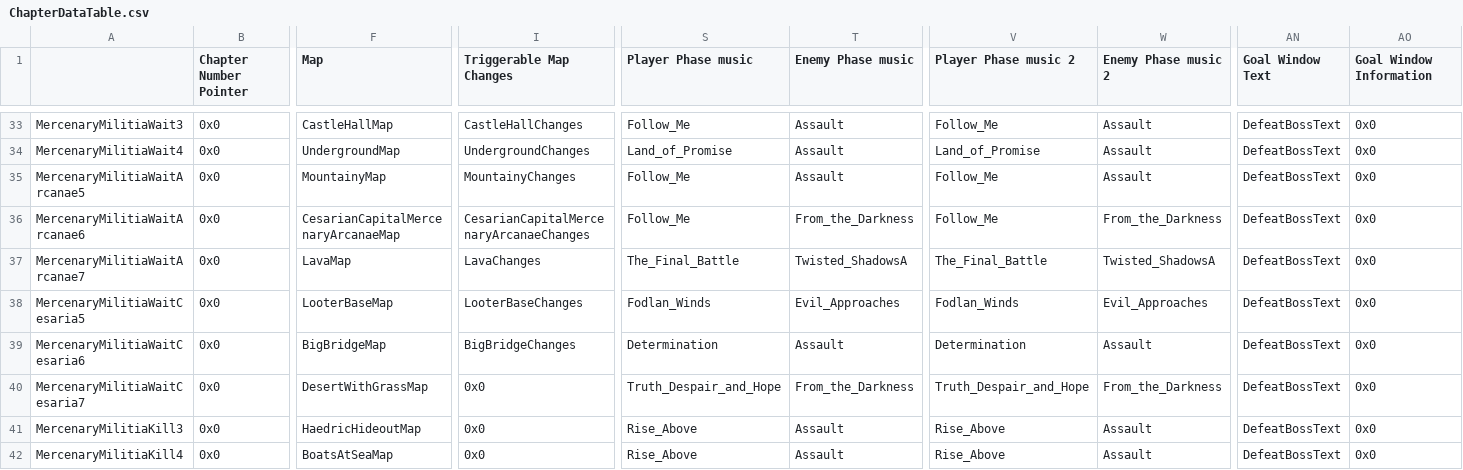
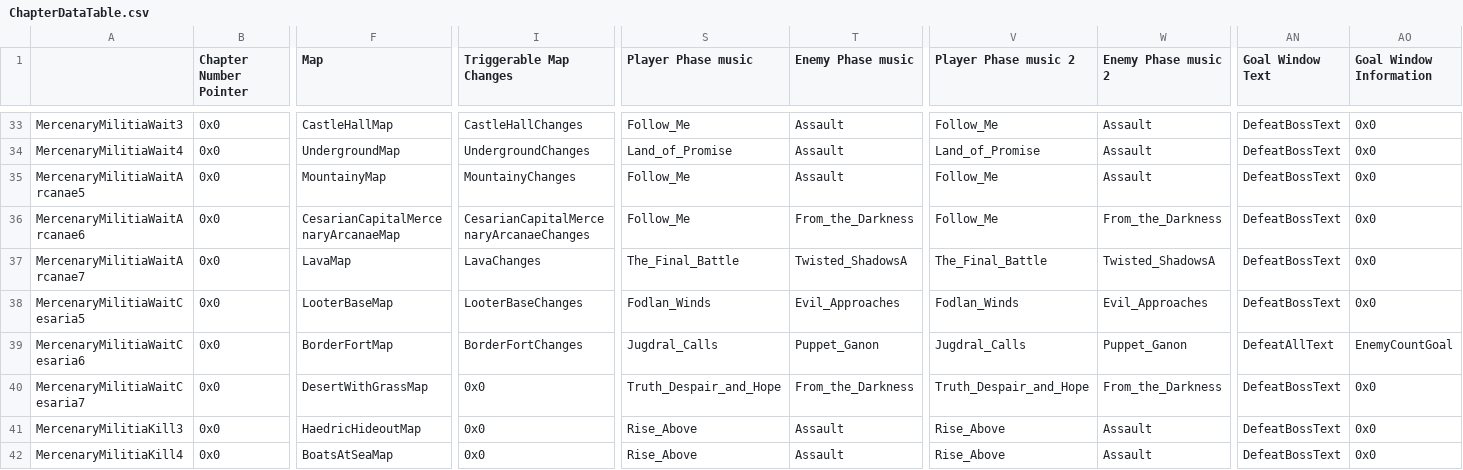
Before and after one commit to Snakey11/Legends-of-Avenir, a CSV file: CSV/Tables/ChapterData/ChapterDataTable.csv, drawn as a sheet; only a part is shown, gaps mark what is left out; the diff names each change by its address in the sheet, - before the commit and + after, or states it on an @@ line.

Commit message:
New chapter development

```diff
--- a/CSV/Tables/ChapterData/ChapterDataTable.csv
+++ b/CSV/Tables/ChapterData/ChapterDataTable.csv
-F39 (Map): BigBridgeMap
+F39 (Map): BorderFortMap
-I39 (Triggerable Map Changes): BigBridgeChanges
+I39 (Triggerable Map Changes): BorderFortChanges
-S39 (Player Phase music): Determination
+S39 (Player Phase music): Jugdral_Calls
-T39 (Enemy Phase music): Assault
+T39 (Enemy Phase music): Puppet_Ganon
-V39 (Player Phase music 2): Determination
+V39 (Player Phase music 2): Jugdral_Calls
-W39 (Enemy Phase music 2): Assault
+W39 (Enemy Phase music 2): Puppet_Ganon
-AN39 (Goal Window Text): DefeatBossText
+AN39 (Goal Window Text): DefeatAllText
-AO39 (Goal Window Information): 0x0
+AO39 (Goal Window Information): EnemyCountGoal
```
Also changed, not shown: CSV/Tables/Characters/CharacterTable.csv, CSV/Tables/Classes/ClassTable.csv, 18 other files.
